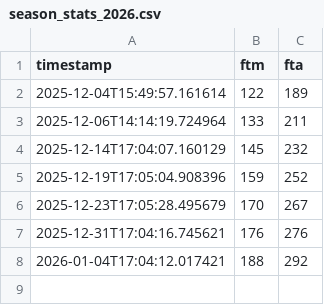
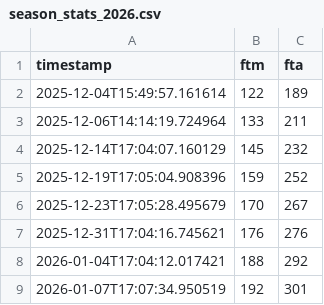
Before and after one commit to spkane31/uc-ft-bot, a CSV file: data/season_stats_2026.csv, drawn as a sheet.

```diff
--- a/data/season_stats_2026.csv
+++ b/data/season_stats_2026.csv
@@ -8 +8,2 @@ timestamp,ftm,fta
 2026-01-04T17:04:12.017421,188,292
+2026-01-07T17:07:34.950519,192,301
```
